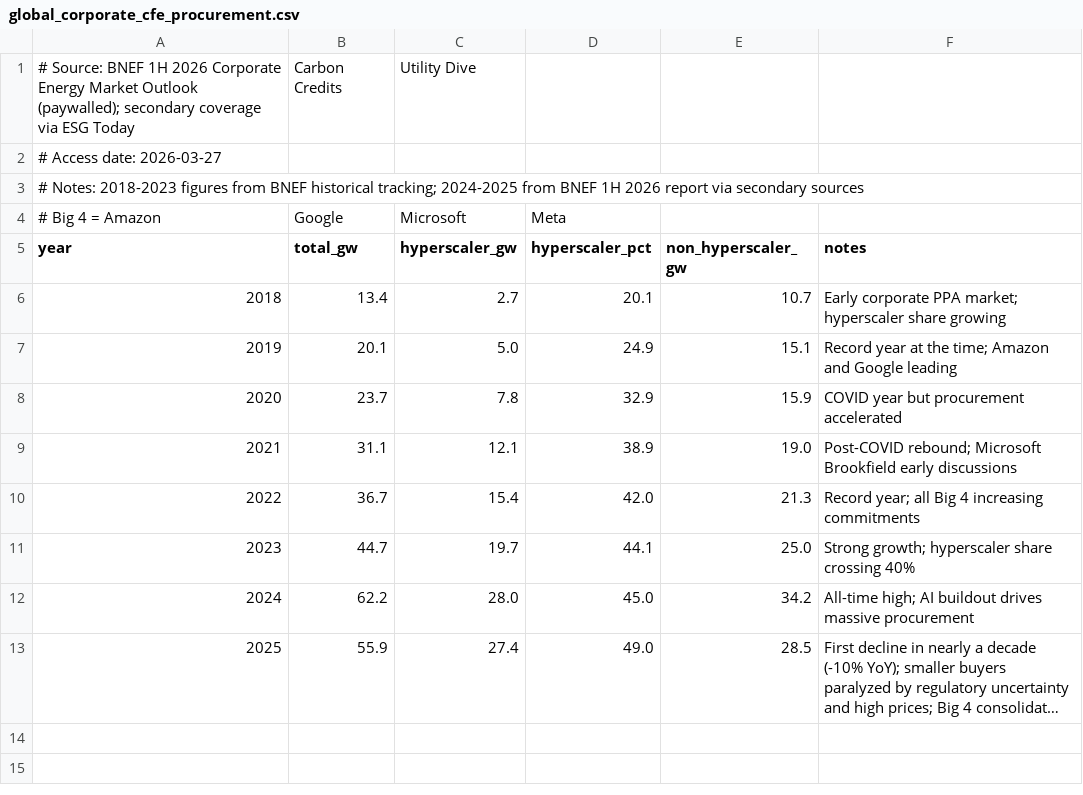
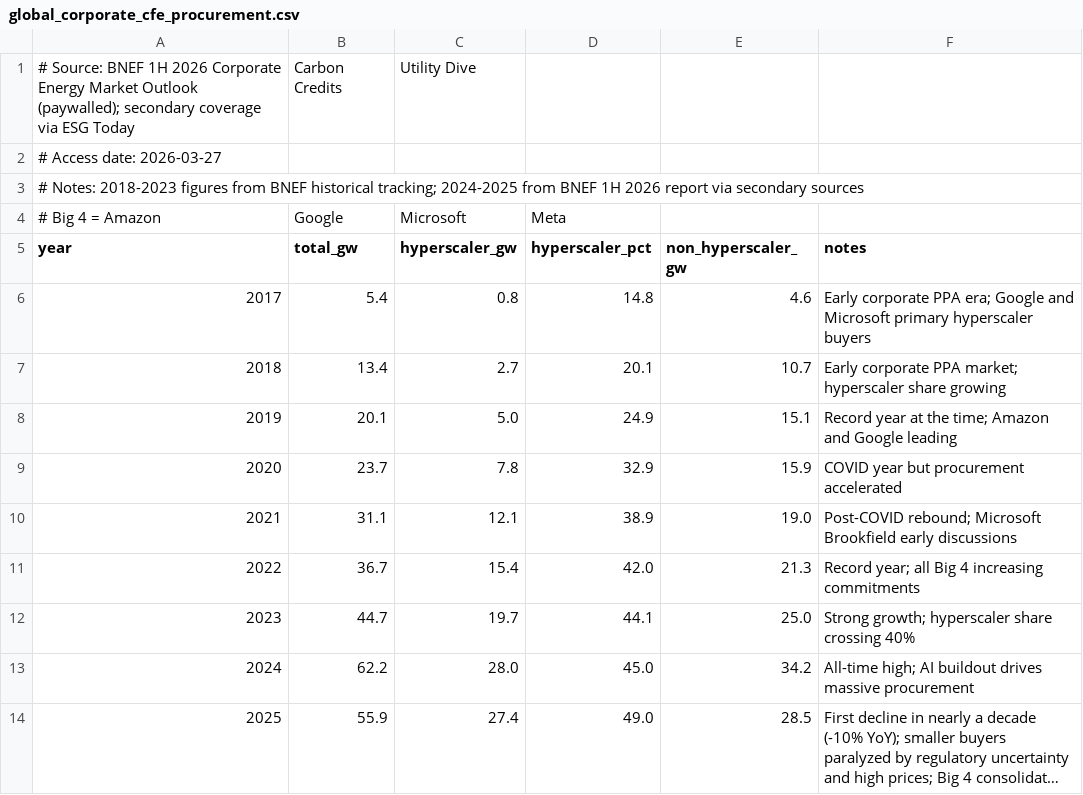
Before and after one commit to jessicacohen554-cyber/hourly-cfe-optimizer, a CSV file: data-center-cfe/data-inputs/global_corporate_cfe_procurement.csv, drawn as a sheet; long unchanged cells end in ….

```diff
--- a/data-center-cfe/data-inputs/global_corporate_cfe_procurement.csv
+++ b/data-center-cfe/data-inputs/global_corporate_cfe_procurement.csv
@@ -5,2 +5,3 @@
 year,total_gw,hyperscaler_gw,hyperscaler_pct,non_hyperscaler_gw,notes
+2017,5.4,0.8,14.8,4.6,Early corporate PPA era; Google and Microsoft primary hyperscaler buyers
 2018,13.4,2.7,20.1,10.7,Early corporate PPA market; hyperscaler share growing
```
Also changed, not shown: 5 other files.
